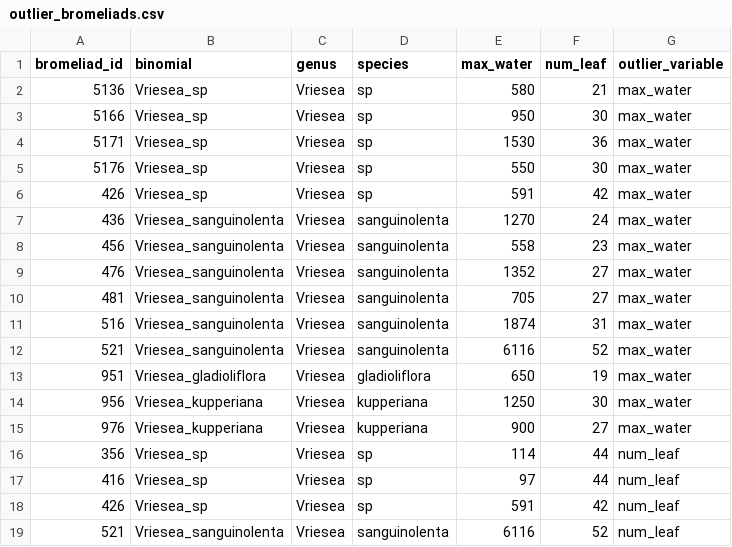
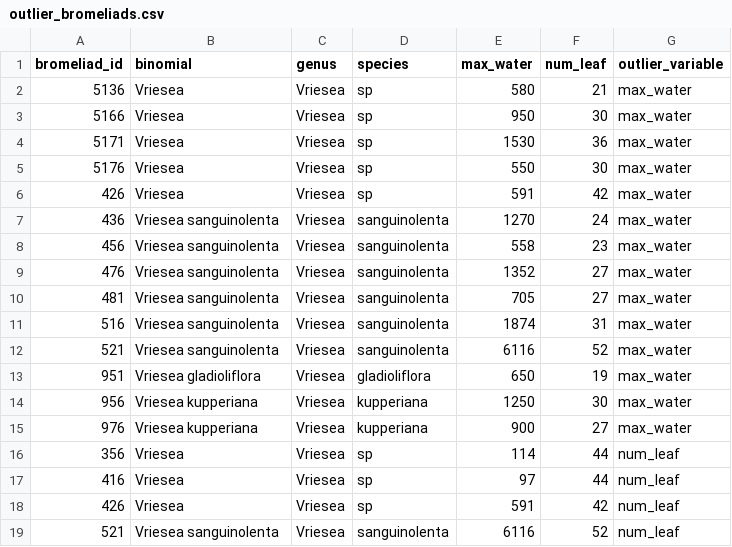
Before and after one commit to TanyaS08/data_cleaning_and_standards, a CSV file: data_clean/outlier_bromeliads.csv, drawn as a sheet.

```diff
--- a/data_clean/outlier_bromeliads.csv
+++ b/data_clean/outlier_bromeliads.csv
@@ -1,19 +1,19 @@
 bromeliad_id,binomial,genus,species,max_water,num_leaf,outlier_variable
-5136,Vriesea_sp,Vriesea,sp,580,21,max_water
-5166,Vriesea_sp,Vriesea,sp,950,30,max_water
-5171,Vriesea_sp,Vriesea,sp,1530,36,max_water
-5176,Vriesea_sp,Vriesea,sp,550,30,max_water
-426,Vriesea_sp,Vriesea,sp,591,42,max_water
-436,Vriesea_sanguinolenta,Vriesea,sanguinolenta,1270,24,max_water
-456,Vriesea_sanguinolenta,Vriesea,sanguinolenta,558,23,max_water
-476,Vriesea_sanguinolenta,Vriesea,sanguinolenta,1352,27,max_water
-481,Vriesea_sanguinolenta,Vriesea,sanguinolenta,705,27,max_water
-516,Vriesea_sanguinolenta,Vriesea,sanguinolenta,1874,31,max_water
-521,Vriesea_sanguinolenta,Vriesea,sanguinolenta,6116,52,max_water
-951,Vriesea_gladioliflora,Vriesea,gladioliflora,650,19,max_water
-956,Vriesea_kupperiana,Vriesea,kupperiana,1250,30,max_water
-976,Vriesea_kupperiana,Vriesea,kupperiana,900,27,max_water
-356,Vriesea_sp,Vriesea,sp,114,44,num_leaf
-416,Vriesea_sp,Vriesea,sp,97,44,num_leaf
-426,Vriesea_sp,Vriesea,sp,591,42,num_leaf
-521,Vriesea_sanguinolenta,Vriesea,sanguinolenta,6116,52,num_leaf
+5136,Vriesea,Vriesea,sp,580,21,max_water
+5166,Vriesea,Vriesea,sp,950,30,max_water
+5171,Vriesea,Vriesea,sp,1530,36,max_water
+5176,Vriesea,Vriesea,sp,550,30,max_water
+426,Vriesea,Vriesea,sp,591,42,max_water
+436,Vriesea sanguinolenta,Vriesea,sanguinolenta,1270,24,max_water
+456,Vriesea sanguinolenta,Vriesea,sanguinolenta,558,23,max_water
+476,Vriesea sanguinolenta,Vriesea,sanguinolenta,1352,27,max_water
+481,Vriesea sanguinolenta,Vriesea,sanguinolenta,705,27,max_water
+516,Vriesea sanguinolenta,Vriesea,sanguinolenta,1874,31,max_water
+521,Vriesea sanguinolenta,Vriesea,sanguinolenta,6116,52,max_water
+951,Vriesea gladioliflora,Vriesea,gladioliflora,650,19,max_water
+956,Vriesea kupperiana,Vriesea,kupperiana,1250,30,max_water
+976,Vriesea kupperiana,Vriesea,kupperiana,900,27,max_water
+356,Vriesea,Vriesea,sp,114,44,num_leaf
+416,Vriesea,Vriesea,sp,97,44,num_leaf
+426,Vriesea,Vriesea,sp,591,42,num_leaf
+521,Vriesea sanguinolenta,Vriesea,sanguinolenta,6116,52,num_leaf
```
Also changed, not shown: 2 other files.
